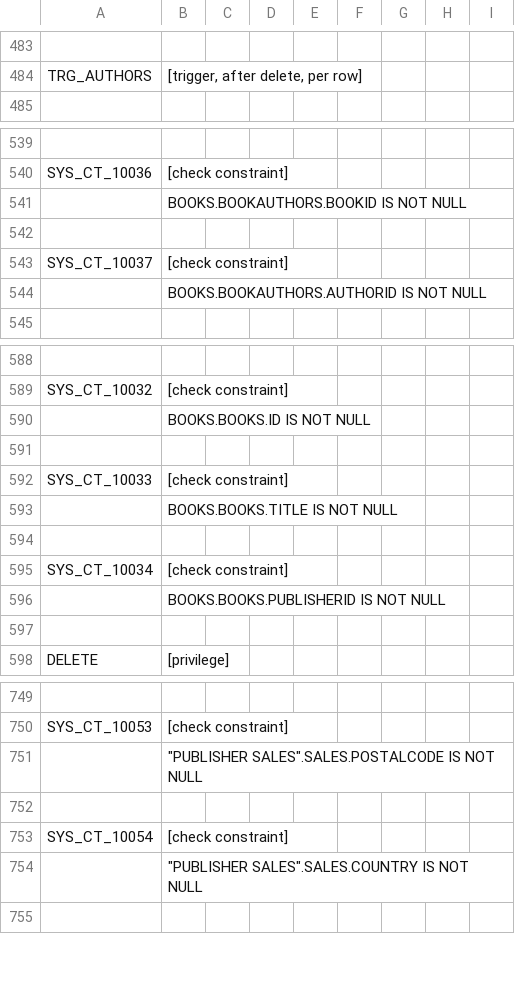
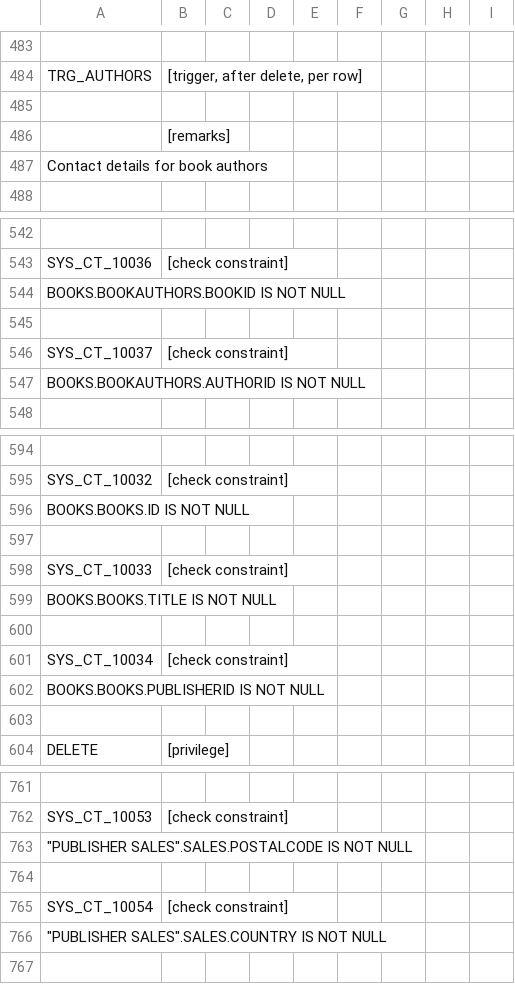
Before and after one commit to eliask/schemacrawler, a CSV file: schemacrawler-site/src/site/resources/snapshot-examples/snapshot.csv, drawn as a sheet; only a part is shown, gaps mark what is left out; removed rows and columns are numbered as before the commit, all else as after; the diff covers the shown part only; the diff names each change by its address in the sheet, - before the commit and + after, or states it on an @@ line.

```diff
--- a/schemacrawler-site/src/site/resources/snapshot-examples/snapshot.csv
+++ b/schemacrawler-site/src/site/resources/snapshot-examples/snapshot.csv
+row 485: (empty)
+row 486:  | [remarks]
+row 487: Contact details for book authors
-row 541:  | BOOKS.BOOKAUTHORS.BOOKID IS NOT NULL
+row 544: BOOKS.BOOKAUTHORS.BOOKID IS NOT NULL
-row 544:  | BOOKS.BOOKAUTHORS.AUTHORID IS NOT NULL
+row 547: BOOKS.BOOKAUTHORS.AUTHORID IS NOT NULL
-row 590:  | BOOKS.BOOKS.ID IS NOT NULL
+row 596: BOOKS.BOOKS.ID IS NOT NULL
-row 593:  | BOOKS.BOOKS.TITLE IS NOT NULL
+row 599: BOOKS.BOOKS.TITLE IS NOT NULL
-row 596:  | BOOKS.BOOKS.PUBLISHERID IS NOT NULL
+row 602: BOOKS.BOOKS.PUBLISHERID IS NOT NULL
-row 751:  | "PUBLISHER SALES".SALES.POSTALCODE IS NOT NULL
+row 763: "PUBLISHER SALES".SALES.POSTALCODE IS NOT NULL
-row 754:  | "PUBLISHER SALES".SALES.COUNTRY IS NOT NULL
+row 766: "PUBLISHER SALES".SALES.COUNTRY IS NOT NULL
```
Also changed, not shown: 27 added rows, 18 removed rows and 4 edited cells elsewhere in this file, 4 other files.
